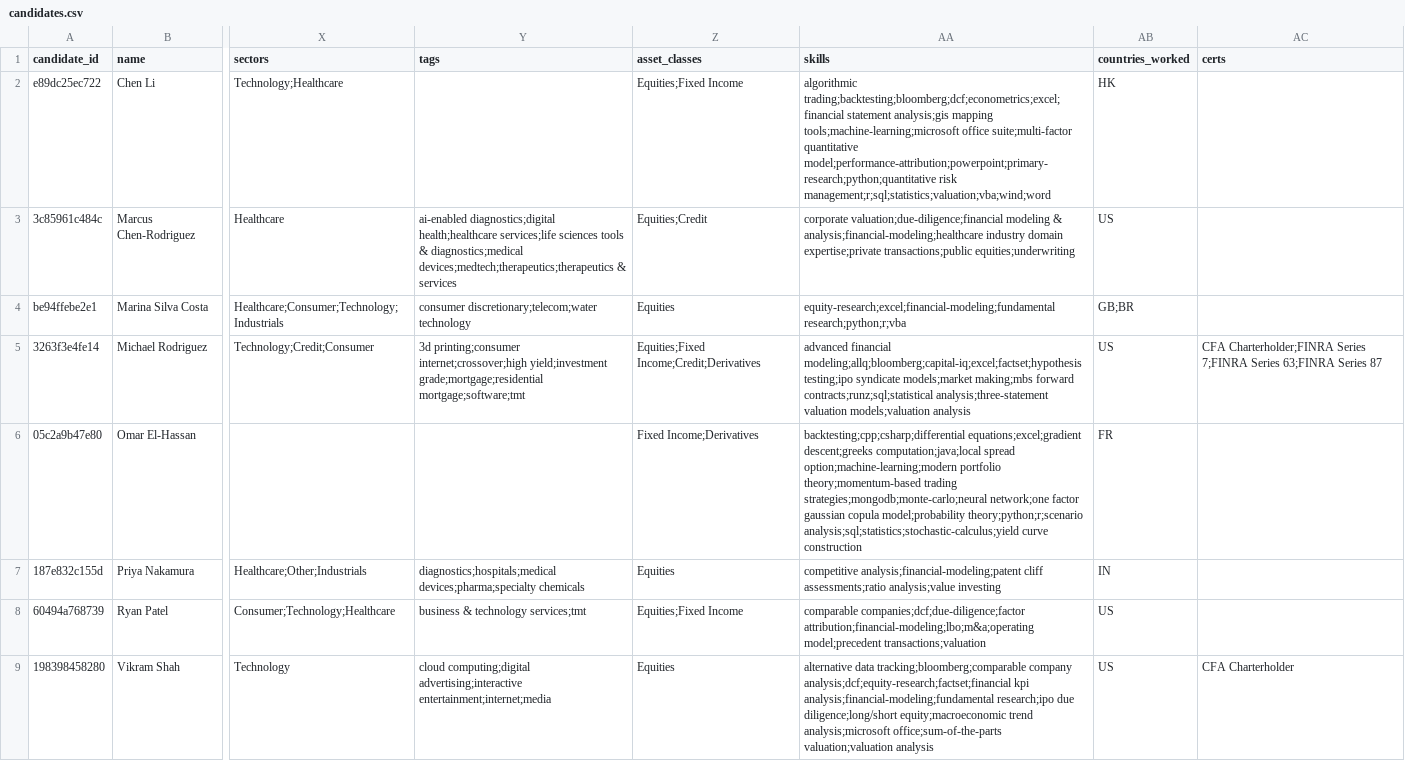
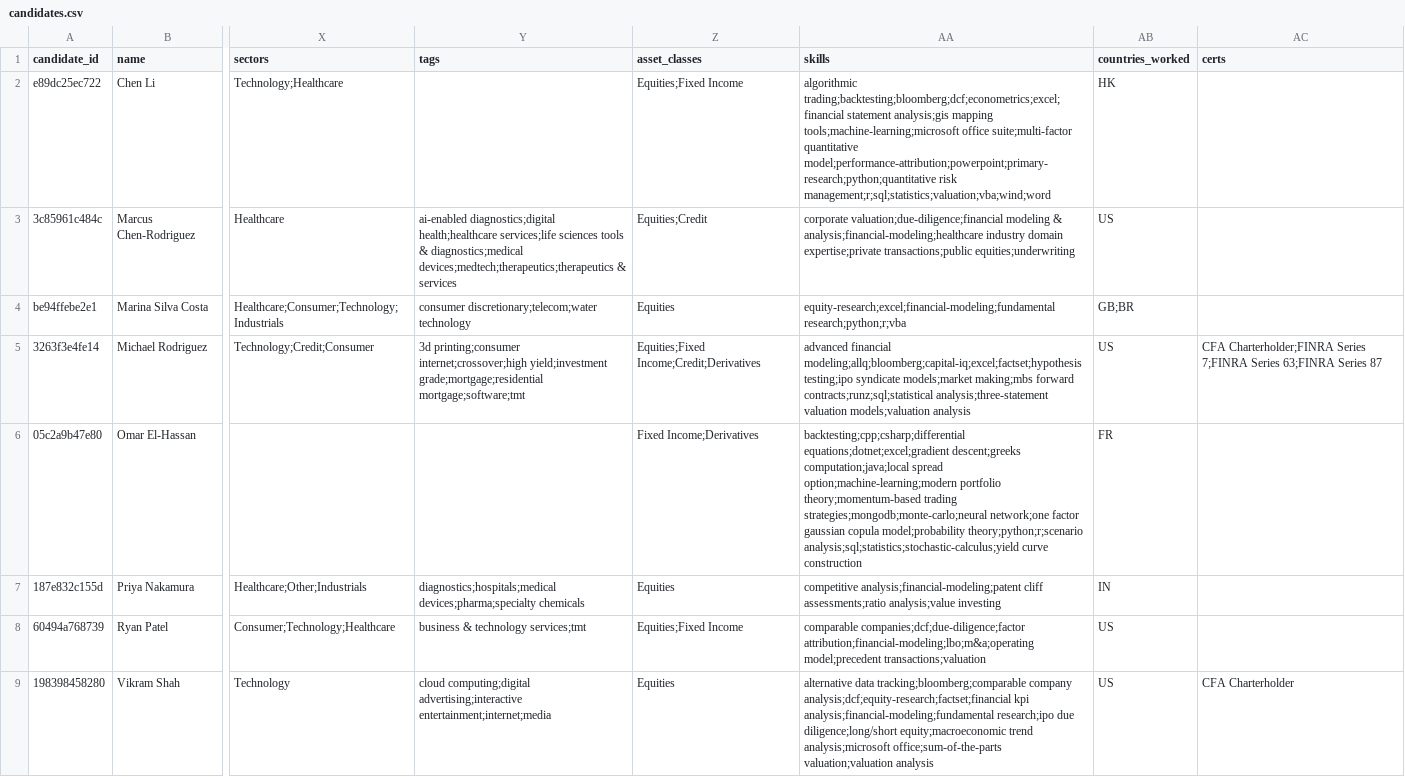
Before and after one commit to LizheZhao/case-study-resume-parsing, a CSV file: exports/candidates.csv, drawn as a sheet; only a part is shown, gaps mark what is left out; the diff names each change by its address in the sheet, - before the commit and + after, or states it on an @@ line.

```diff
--- a/exports/candidates.csv
+++ b/exports/candidates.csv
-AA6 (skills): backtesting;cpp;csharp;differential equations;excel;gradient descent;greeks computation;java;local…
+AA6 (skills): backtesting;cpp;csharp;differential equations;dotnet;excel;gradient descent;greeks computation;java;local…
```
Also changed, not shown: 4 other files.
